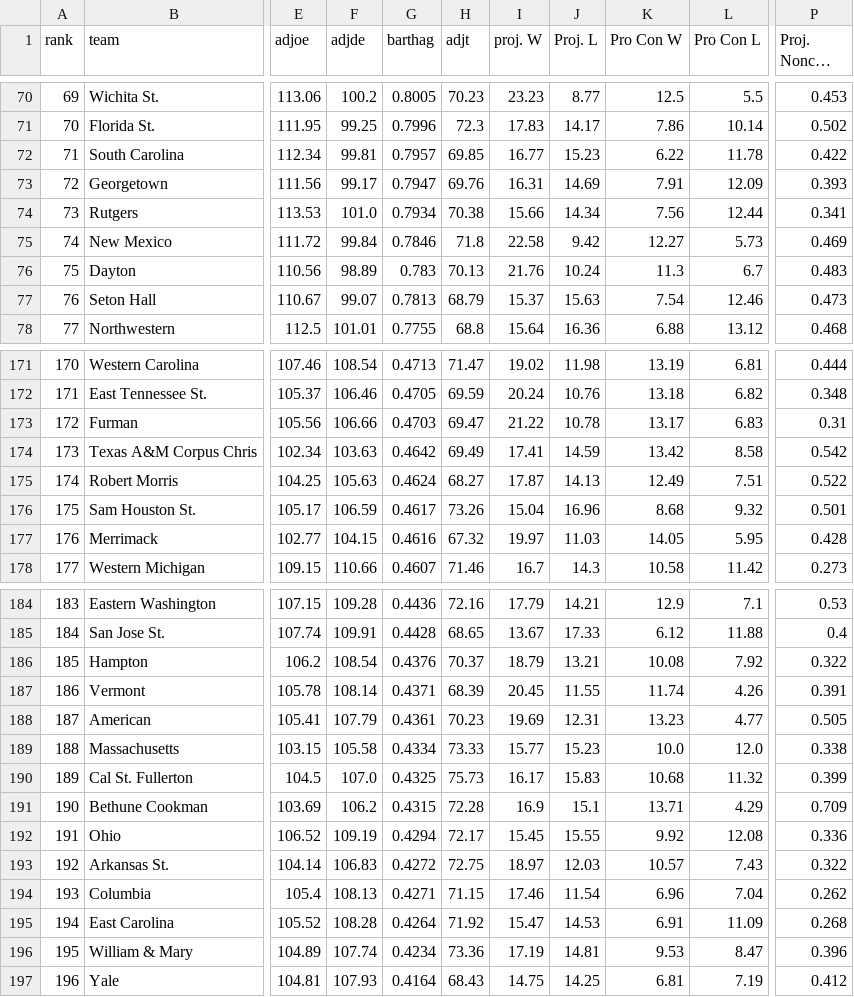
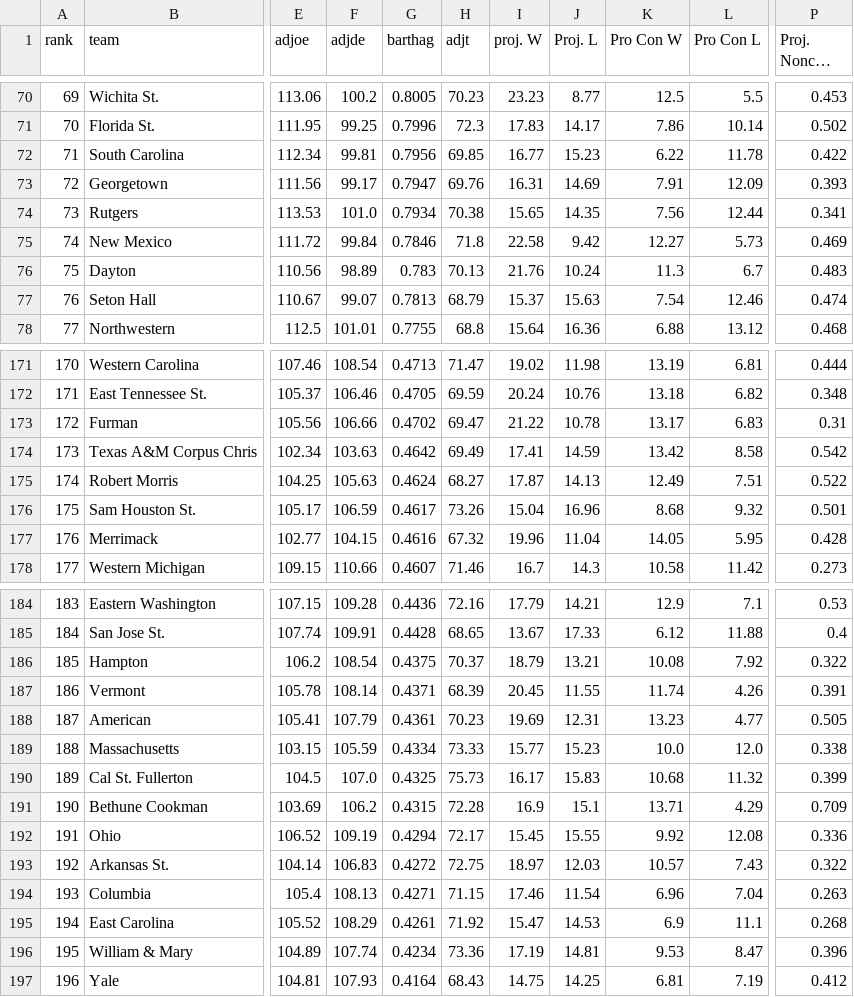
Before and after one commit to tylergordon3/gord-stats, a CSV file: data/cbb/trank_2027.csv, drawn as a sheet; only a part is shown, gaps mark what is left out; long unchanged cells end in …; the diff covers the shown part only; the diff names each change by its address in the sheet, - before the commit and + after, or states it on an @@ line.

```diff
--- a/data/cbb/trank_2027.csv
+++ b/data/cbb/trank_2027.csv
-G72 (barthag): 0.7957
+G72 (barthag): 0.7956
-I74 (proj. W): 15.66
+I74 (proj. W): 15.65
-J74 (Proj. L): 14.34
+J74 (Proj. L): 14.35
-P77 (Proj. Noncon SOS): 0.473
+P77 (Proj. Noncon SOS): 0.474
-G173 (barthag): 0.4703
+G173 (barthag): 0.4702
-I177 (proj. W): 19.97
+I177 (proj. W): 19.96
-J177 (Proj. L): 11.03
+J177 (Proj. L): 11.04
-G186 (barthag): 0.4376
+G186 (barthag): 0.4375
-F189 (adjde): 105.58
+F189 (adjde): 105.59
-P194 (Proj. Noncon SOS): 0.262
+P194 (Proj. Noncon SOS): 0.263
-F195 (adjde): 108.28
+F195 (adjde): 108.29
-G195 (barthag): 0.4264
+G195 (barthag): 0.4261
-K195 (Pro Con W): 6.91
+K195 (Pro Con W): 6.9
-L195 (Pro Con L): 11.09
+L195 (Pro Con L): 11.1
```
Also changed, not shown: 116 edited cells elsewhere in this file, 24 other files.
